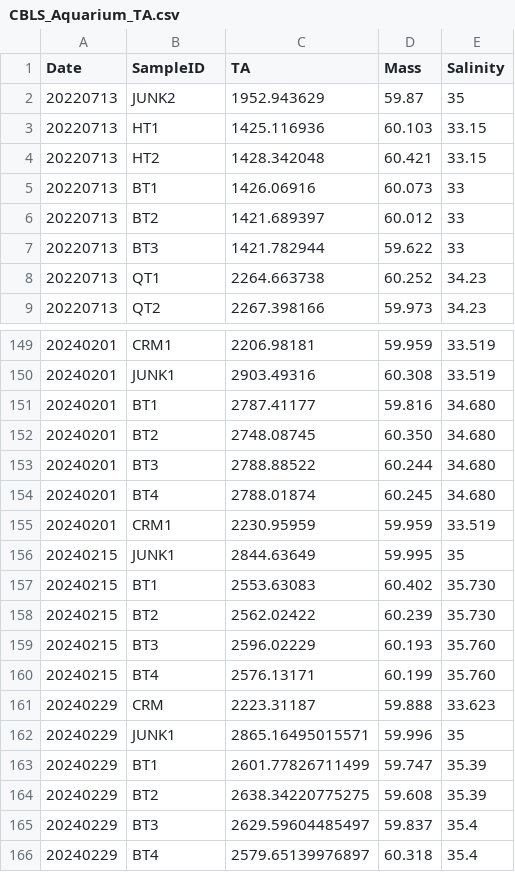
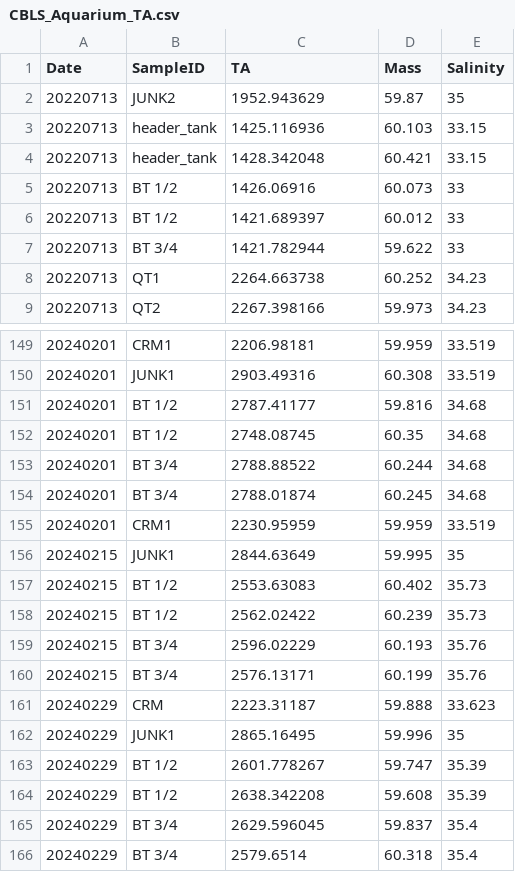
Before and after one commit to Putnam-Lab/CBLS_Wetlab, a CSV file: Data/CBLS_Aquarium_TA.csv, drawn as a sheet; only a part is shown, gaps mark what is left out; the diff covers the shown part only.

```diff
--- a/Data/CBLS_Aquarium_TA.csv
+++ b/Data/CBLS_Aquarium_TA.csv
@@ -3,5 +3,5 @@
-"20220713","HT1",1425.116936,60.103,33.15
-"20220713","HT2",1428.342048,60.421,33.15
-"20220713","BT1",1426.06916,60.073,33
-"20220713","BT2",1421.689397,60.012,33
-"20220713","BT3",1421.782944,59.622,33
+20220713,header_tank,1425.116936,60.103,33.15
+20220713,header_tank,1428.342048,60.421,33.15
+20220713,BT 1/2,1426.06916,60.073,33
+20220713,BT 1/2,1421.689397,60.012,33
+20220713,BT 3/4,1421.782944,59.622,33
@@ -151,4 +151,4 @@
-"20240201","BT1",2787.41177,59.816,34.680
-"20240201","BT2",2748.08745,60.350,34.680
-"20240201","BT3",2788.88522,60.244,34.680
-"20240201","BT4",2788.01874,60.245,34.680
+20240201,BT 1/2,2787.41177,59.816,34.68
+20240201,BT 1/2,2748.08745,60.35,34.68
+20240201,BT 3/4,2788.88522,60.244,34.68
+20240201,BT 3/4,2788.01874,60.245,34.68
@@ -157,4 +157,4 @@
-"20240215","BT1",2553.63083,60.402,35.730
-"20240215","BT2",2562.02422,60.239,35.730
-"20240215","BT3",2596.02229,60.193,35.760
-"20240215","BT4",2576.13171,60.199,35.760
+20240215,BT 1/2,2553.63083,60.402,35.73
+20240215,BT 1/2,2562.02422,60.239,35.73
+20240215,BT 3/4,2596.02229,60.193,35.76
+20240215,BT 3/4,2576.13171,60.199,35.76
@@ -162,5 +162,5 @@
-"20240229","JUNK1",2865.16495015571,59.996,35
-"20240229","BT1",2601.77826711499,59.747,35.39
-"20240229","BT2",2638.34220775275,59.608,35.39
-"20240229","BT3",2629.59604485497,59.837,35.4
-"20240229","BT4",2579.65139976897,60.318,35.4
+20240229,JUNK1,2865.16495,59.996,35
+20240229,BT 1/2,2601.778267,59.747,35.39
+20240229,BT 1/2,2638.342208,59.608,35.39
+20240229,BT 3/4,2629.596045,59.837,35.4
+20240229,BT 3/4,2579.6514,60.318,35.4
```
Also changed, not shown: 89 edited cells elsewhere in this file, 3 other files.
